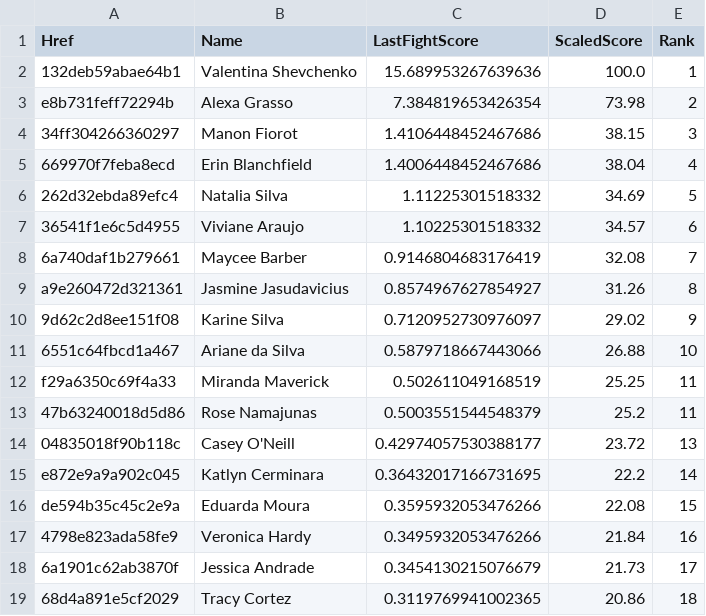
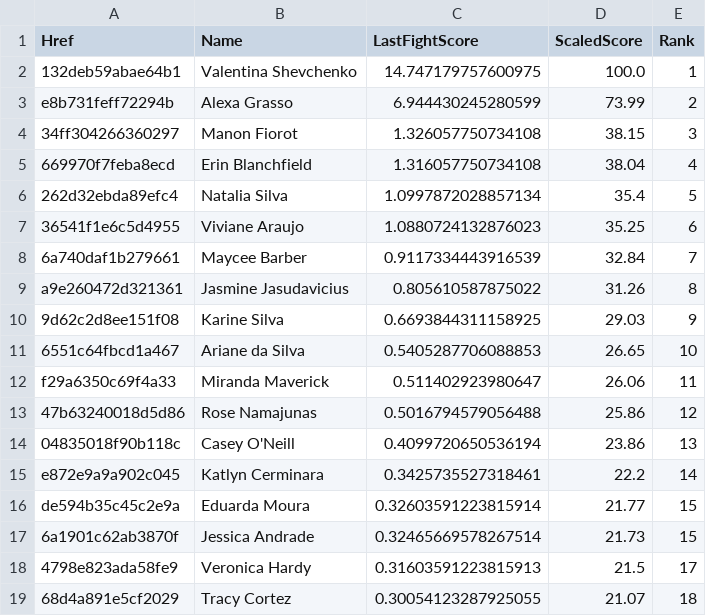
Before and after one commit to socialatm/UfcRankingByFightMinds, a CSV file: ranking/rank_Women's Flyweight.csv, drawn as a sheet; only a part is shown; the diff covers the shown part only.

```diff
--- a/ranking/rank_Women's Flyweight.csv
+++ b/ranking/rank_Women's Flyweight.csv
@@ -1,19 +1,19 @@
 Href;Name;LastFightScore;ScaledScore;Rank
-132deb59abae64b1;Valentina Shevchenko;15.689953267639636;100.0;1
-e8b731feff72294b;Alexa Grasso;7.384819653426354;73.98;2
-34ff304266360297;Manon Fiorot;1.4106448452467686;38.15;3
-669970f7feba8ecd;Erin Blanchfield;1.4006448452467686;38.04;4
-262d32ebda89efc4;Natalia Silva;1.11225301518332;34.69;5
-36541f1e6c5d4955;Viviane Araujo;1.10225301518332;34.57;6
-6a740daf1b279661;Maycee Barber;0.9146804683176419;32.08;7
-a9e260472d321361;Jasmine Jasudavicius;0.8574967627854927;31.26;8
-9d62c2d8ee151f08;Karine Silva;0.7120952730976097;29.02;9
-6551c64fbcd1a467;Ariane da Silva;0.5879718667443066;26.88;10
-f29a6350c69f4a33;Miranda Maverick;0.502611049168519;25.25;11
-47b63240018d5d86;Rose Namajunas;0.5003551544548379;25.2;11
-04835018f90b118c;Casey O'Neill;0.42974057530388177;23.72;13
-e872e9a9a902c045;Katlyn Cerminara;0.36432017166731695;22.2;14
-de594b35c45c2e9a;Eduarda Moura;0.3595932053476266;22.08;15
-4798e823ada58fe9;Veronica Hardy;0.3495932053476266;21.84;16
-6a1901c62ab3870f;Jessica Andrade;0.3454130215076679;21.73;17
-68d4a891e5cf2029;Tracy Cortez;0.3119769941002365;20.86;18
+132deb59abae64b1;Valentina Shevchenko;14.747179757600975;100.0;1
+e8b731feff72294b;Alexa Grasso;6.944430245280599;73.99;2
+34ff304266360297;Manon Fiorot;1.326057750734108;38.15;3
+669970f7feba8ecd;Erin Blanchfield;1.316057750734108;38.04;4
+262d32ebda89efc4;Natalia Silva;1.0997872028857134;35.4;5
+36541f1e6c5d4955;Viviane Araujo;1.0880724132876023;35.25;6
+6a740daf1b279661;Maycee Barber;0.9117334443916539;32.84;7
+a9e260472d321361;Jasmine Jasudavicius;0.805610587875022;31.26;8
+9d62c2d8ee151f08;Karine Silva;0.6693844311158925;29.03;9
+6551c64fbcd1a467;Ariane da Silva;0.5405287706088853;26.65;10
+f29a6350c69f4a33;Miranda Maverick;0.511402923980647;26.06;11
+47b63240018d5d86;Rose Namajunas;0.5016794579056488;25.86;12
+04835018f90b118c;Casey O'Neill;0.4099720650536194;23.86;13
+e872e9a9a902c045;Katlyn Cerminara;0.3425735527318461;22.2;14
+de594b35c45c2e9a;Eduarda Moura;0.32603591223815914;21.77;15
+6a1901c62ab3870f;Jessica Andrade;0.32465669578267514;21.73;15
+4798e823ada58fe9;Veronica Hardy;0.31603591223815913;21.5;17
+68d4a891e5cf2029;Tracy Cortez;0.30054123287925055;21.07;18
```
Also changed, not shown: 7 added rows, 5 removed rows and 47 edited cells elsewhere in this file, extraction/missed_weight_fighters.csv, ranking/rank_Bantamweight.csv, 12 other files.
